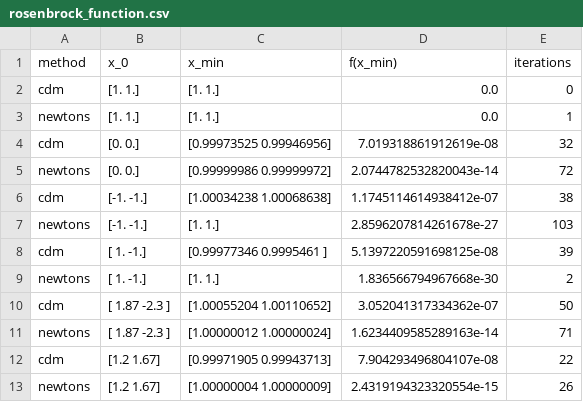
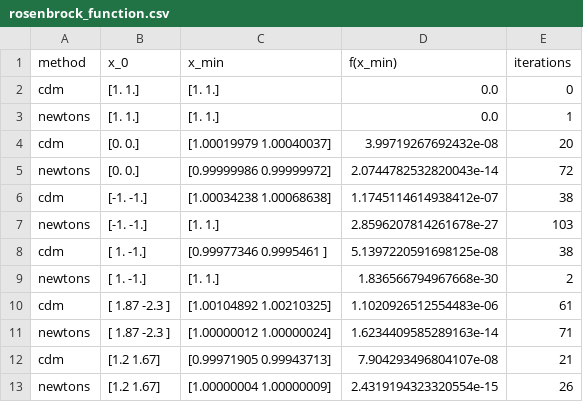
Before and after one commit to entershei/Lab1_Optimization_Methods, a CSV file: method_comparison/min_by_cdm_and_newtons/rosenbrock_function.csv, drawn as a sheet.

```diff
--- a/method_comparison/min_by_cdm_and_newtons/rosenbrock_function.csv
+++ b/method_comparison/min_by_cdm_and_newtons/rosenbrock_function.csv
@@ -3,3 +3,3 @@ cdm,[1. 1.],[1. 1.],0.0,0
 newtons,[1. 1.],[1. 1.],0.0,1
-cdm,[0. 0.],[0.99973525 0.99946956],7.019318861912619e-08,32
+cdm,[0. 0.],[1.00019979 1.00040037],3.99719267692432e-08,20
 newtons,[0. 0.],[0.99999986 0.99999972],2.0744782532820043e-14,72
@@ -7,7 +7,7 @@ cdm,[-1. -1.],[1.00034238 1.00068638],1.1745114614938412e-07,38
 newtons,[-1. -1.],[1. 1.],2.8596207814261678e-27,103
-cdm,[ 1. -1.],[0.99977346 0.9995461 ],5.1397220591698125e-08,39
+cdm,[ 1. -1.],[0.99977346 0.9995461 ],5.1397220591698125e-08,38
 newtons,[ 1. -1.],[1. 1.],1.836566794967668e-30,2
-cdm,[ 1.87 -2.3 ],[1.00055204 1.00110652],3.052041317334362e-07,50
+cdm,[ 1.87 -2.3 ],[1.00104892 1.00210325],1.1020926512554483e-06,61
 newtons,[ 1.87 -2.3 ],[1.00000012 1.00000024],1.6234409585289163e-14,71
-cdm,[1.2  1.67],[0.99971905 0.99943713],7.904293496804107e-08,22
+cdm,[1.2  1.67],[0.99971905 0.99943713],7.904293496804107e-08,21
 newtons,[1.2  1.67],[1.00000004 1.00000009],2.4319194323320554e-15,26
```
Also changed, not shown: method_comparison/min_by_cdm_and_newtons/quadratic_function.csv, method_comparison/min_by_cdm_and_newtons/test_function.csv, 7 other files.
